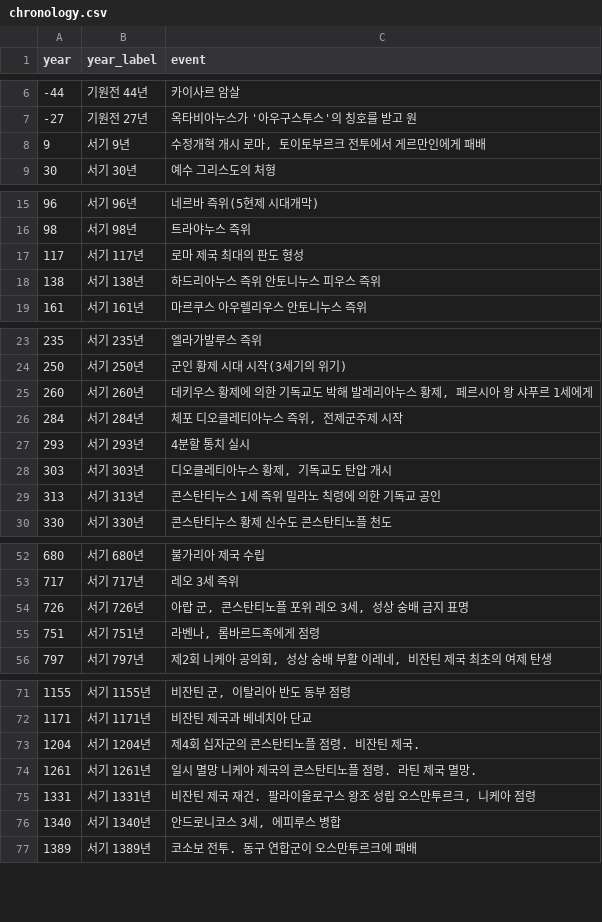
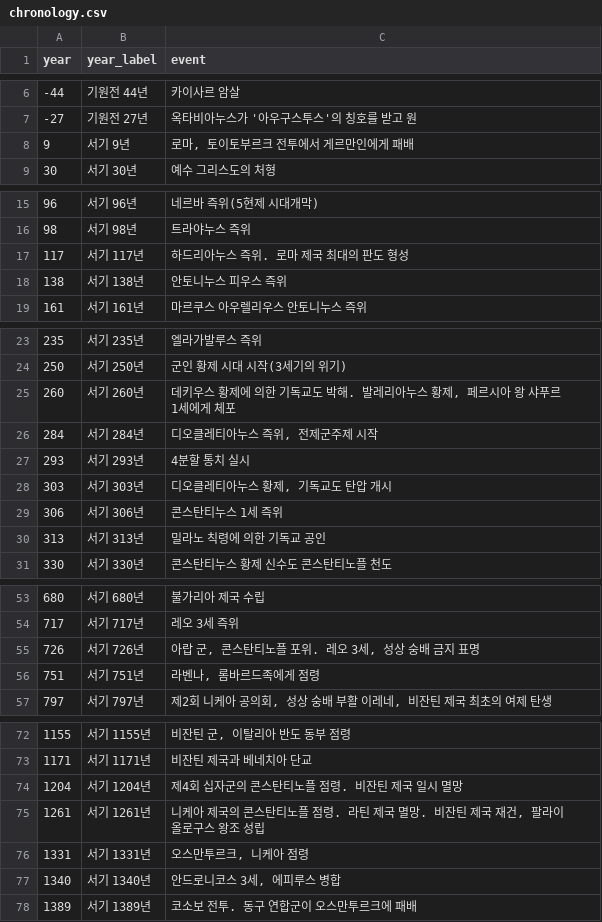
Before and after one commit to snas-lifebook/decline-and-fall-of-the-roman-empire, a CSV file: ontology/chronology.csv, drawn as a sheet; only a part is shown, gaps mark what is left out; the diff covers the shown part only.

Commit message:
fix: chronology 밀림 8행 원전 대조로 보정 (9·138·284·313·726·996·1261·1331)
- 파편 소속 복귀: 체포(260), 하드리아누스 즉위(117), 일시 멸망(1204), 비잔틴 재건·팔라이올로구스(1261)
- 306년 콘스탄티누스 1세 즉위 행 복원
- 데이터 품질 메모 콜아웃 갱신

```diff
--- a/ontology/chronology.csv
+++ b/ontology/chronology.csv
@@ -7,3 +7,3 @@ year,year_label,event
 -27,기원전 27년,옥타비아누스가 '아우구스투스'의 칭호를 받고 원
-9,서기 9년,"수정개혁 개시 로마, 토이토부르크 전투에서 게르만인에게 패배"
+9,서기 9년,"로마, 토이토부르크 전투에서 게르만인에게 패배"
 30,서기 30년,예수 그리스도의 처형
@@ -16,4 +16,4 @@ year,year_label,event
 98,서기 98년,트라야누스 즉위
-117,서기 117년,로마 제국 최대의 판도 형성
-138,서기 138년,하드리아누스 즉위 안토니누스 피우스 즉위
+117,서기 117년,"하드리아누스 즉위. 로마 제국 최대의 판도 형성"
+138,서기 138년,안토니누스 피우스 즉위
 161,서기 161년,마르쿠스 아우렐리우스 안토니누스 즉위
@@ -24,7 +24,8 @@ year,year_label,event
 250,서기 250년,군인 황제 시대 시작(3세기의 위기)
-260,서기 260년,"데키우스 황제에 의한 기독교도 박해 발레리아누스 황제, 페르시아 왕 샤푸르 1세에게"
-284,서기 284년,"체포 디오클레티아누스 즉위, 전제군주제 시작"
+260,서기 260년,"데키우스 황제에 의한 기독교도 박해. 발레리아누스 황제, 페르시아 왕 샤푸르 1세에게 체포"
+284,서기 284년,"디오클레티아누스 즉위, 전제군주제 시작"
 293,서기 293년,4분할 통치 실시
 303,서기 303년,"디오클레티아누스 황제, 기독교도 탄압 개시"
-313,서기 313년,콘스탄티누스 1세 즉위 밀라노 칙령에 의한 기독교 공인
+306,서기 306년,콘스탄티누스 1세 즉위
+313,서기 313년,"밀라노 칙령에 의한 기독교 공인"
 330,서기 330년,콘스탄티누스 황제 신수도 콘스탄티노플 천도
@@ -53,3 +54,3 @@ year,year_label,event
 717,서기 717년,레오 3세 즉위
-726,서기 726년,"아랍 군, 콘스탄티노플 포위 레오 3세, 성상 숭배 금지 표명"
+726,서기 726년,"아랍 군, 콘스탄티노플 포위. 레오 3세, 성상 숭배 금지 표명"
 751,서기 751년,"라벤나, 롬바르드족에게 점령"
@@ -72,5 +73,5 @@ year,year_label,event
 1171,서기 1171년,비잔틴 제국과 베네치아 단교
-1204,서기 1204년,제4회 십자군의 콘스탄티노플 점령. 비잔틴 제국.
-1261,서기 1261년,일시 멸망 니케아 제국의 콘스탄티노플 점령. 라틴 제국 멸망.
-1331,서기 1331년,"비잔틴 제국 재건. 팔라이올로구스 왕조 성립 오스만투르크, 니케아 점령"
+1204,서기 1204년,"제4회 십자군의 콘스탄티노플 점령. 비잔틴 제국 일시 멸망"
+1261,서기 1261년,"니케아 제국의 콘스탄티노플 점령. 라틴 제국 멸망. 비잔틴 제국 재건, 팔라이올로구스 왕조 성립"
+1331,서기 1331년,"오스만투르크, 니케아 점령"
 1340,서기 1340년,"안드로니코스 3세, 에피루스 병합"
```
Also changed, not shown: 1 edited cell elsewhere in this file, 1 other file.
